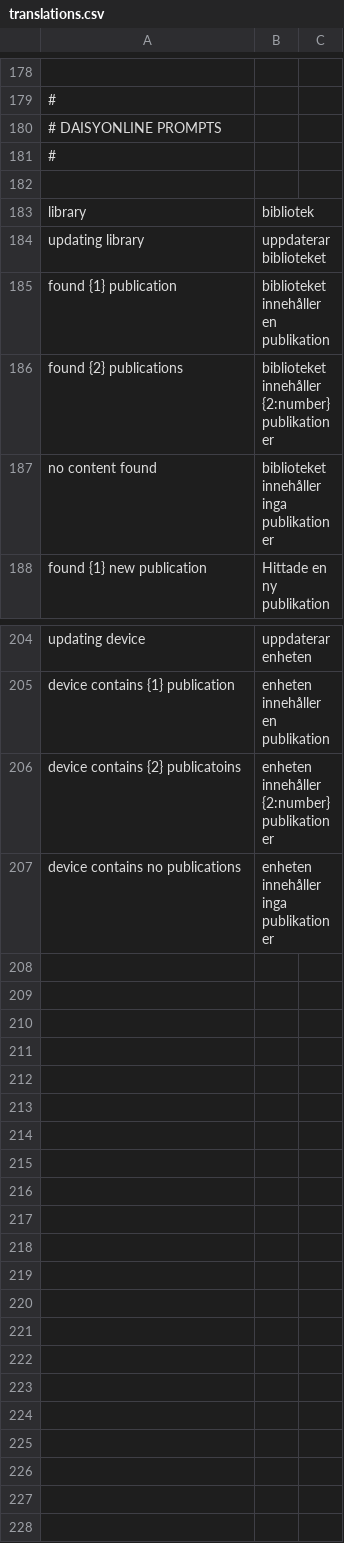
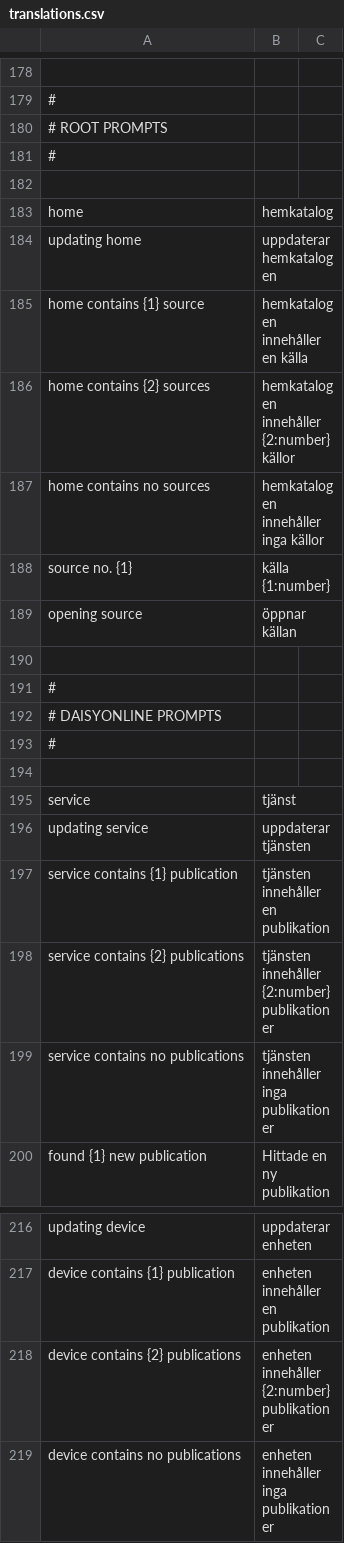
Before and after one commit to nossrf/libkolibre-clientcore, a CSV file: prompts/sv/translations.csv, drawn as a sheet; only a part is shown, gaps mark what is left out.

```diff
--- a/prompts/sv/translations.csv
+++ b/prompts/sv/translations.csv
@@ -179,2 +179,14 @@
 #
+# ROOT PROMPTS
+#
+
+"home";"hemkatalog"
+"updating home";"uppdaterar hemkatalogen"
+"home contains {1} source";"hemkatalogen innehåller en källa"
+"home contains {2} sources";"hemkatalogen innehåller {2:number} källor"
+"home contains no sources";"hemkatalogen innehåller inga källor"
+"source no. {1}";"källa {1:number}"
+"opening source";"öppnar källan"
+
+#
 # DAISYONLINE PROMPTS
@@ -182,7 +194,7 @@
 
-"library";"bibliotek"
-"updating library";"uppdaterar biblioteket"
-"found {1} publication";"biblioteket innehåller en publikation"
-"found {2} publications";"biblioteket innehåller {2:number} publikationer"
-"no content found";"biblioteket innehåller inga publikationer"
+"service";"tjänst"
+"updating service";"uppdaterar tjänsten"
+"service contains {1} publication";"tjänsten innehåller en publikation"
+"service contains {2} publications";"tjänsten innehåller {2:number} publikationer"
+"service contains no publications";"tjänsten innehåller inga publikationer"
 "found {1} new publication";"Hittade en ny publikation"
@@ -205,3 +217,3 @@
 "device contains {1} publication";"enheten innehåller en publikation"
-"device contains {2} publicatoins";"enheten innehåller {2:number} publikationer"
+"device contains {2} publications";"enheten innehåller {2:number} publikationer"
 "device contains no publications";"enheten innehåller inga publikationer"
```
Also changed, not shown: prompts/fi/translations.csv, prompts/messages.csv, 5 other files.
